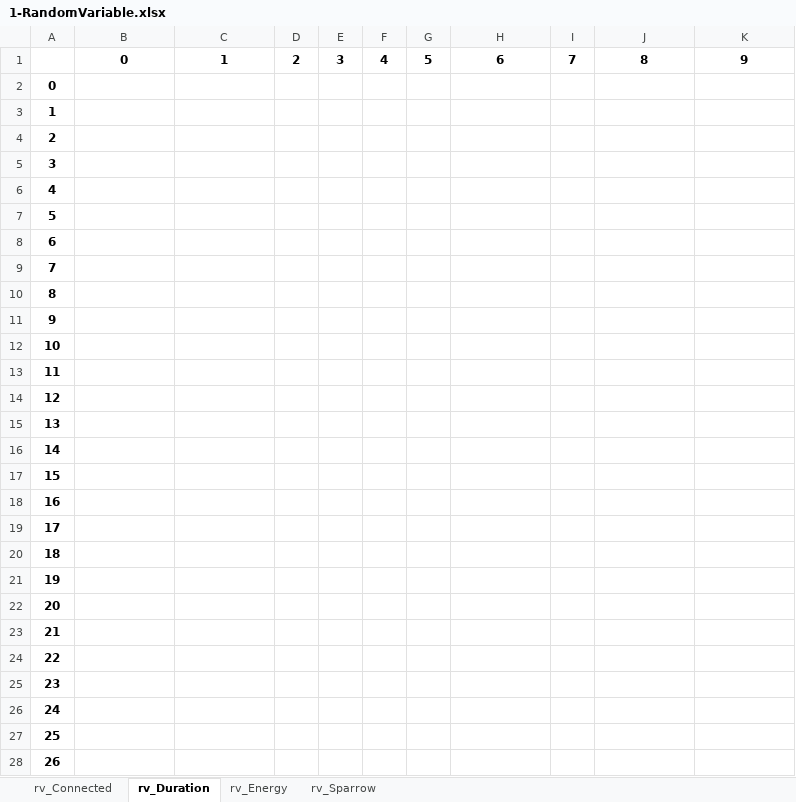
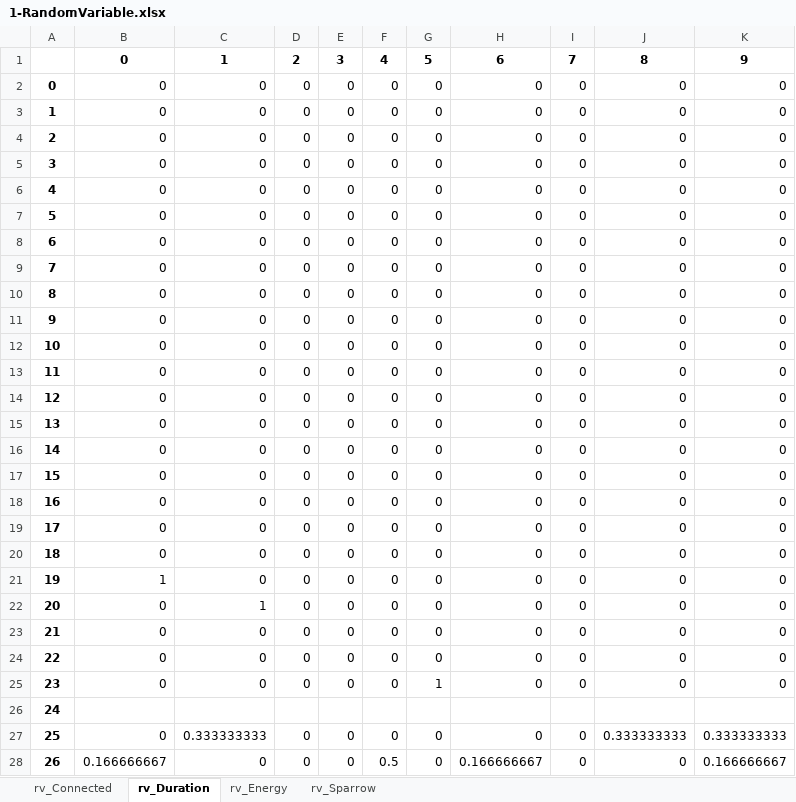
Before and after one commit to apalom/EV-Flexibility, an Excel workbook: exports/PackSize-Flexibility/1-RandomVariable.xlsx, sheet rv_Duration, drawn as a sheet; only a part is shown; values as stored, in another font and other column widths than the file's, no borders; the diff covers the shown part only; the diff names each change by its address in the sheet, - before the commit and + after, or states it on an @@ line.

```diff
--- a/exports/PackSize-Flexibility/1-RandomVariable.xlsx (sheet rv_Duration)
+++ b/exports/PackSize-Flexibility/1-RandomVariable.xlsx (sheet rv_Duration)
-B2:B20: (empty)
+B2:B20: 0
-C2:C21: (empty)
+C2:C21: 0
-D2:D25: (empty)
+D2:D25: 0
-E2:E25: (empty)
+E2:E25: 0
-F2:F25: (empty)
+F2:F25: 0
-G2:G24: (empty)
+G2:G24: 0
-H2:H25: (empty)
+H2:H25: 0
-I2:I25: (empty)
+I2:I25: 0
-J2:J25: (empty)
+J2:J25: 0
-K2:K25: (empty)
+K2:K25: 0
-B21: (empty)
+B21: 1
-B22:B25: (empty)
+B22:B25: 0
-C22: (empty)
+C22: 1
-C23:C25: (empty)
+C23:C25: 0
-G25: (empty)
+G25: 1
-B27: (empty)
+B27: 0
-C27: (empty)
+C27: 0.333333333
-D27:D28: (empty)
+D27:D28: 0
-E27:E28: (empty)
+E27:E28: 0
-F27: (empty)
+F27: 0
-G27:G28: (empty)
+G27:G28: 0
-H27: (empty)
+H27: 0
-I27:I28: (empty)
+I27:I28: 0
-J27: (empty)
+J27: 0.333333333
-K27: (empty)
+K27: 0.333333333
-B28: (empty)
+B28: 0.166666667
-C28: (empty)
+C28: 0
-F28: (empty)
+F28: 0.5
-H28: (empty)
+H28: 0.166666667
-J28: (empty)
+J28: 0
-K28: (empty)
+K28: 0.166666667
```
Also changed, not shown: 660 edited cells elsewhere in this sheet, sheet rv_Sparrow, sheet rv_Energy, sheet rv_Connected, exports/PackSize-Flexibility/2-RandomVariable.xlsx, exports/PackSize-Flexibility/3-RandomVariable.xlsx, 26 other files.
